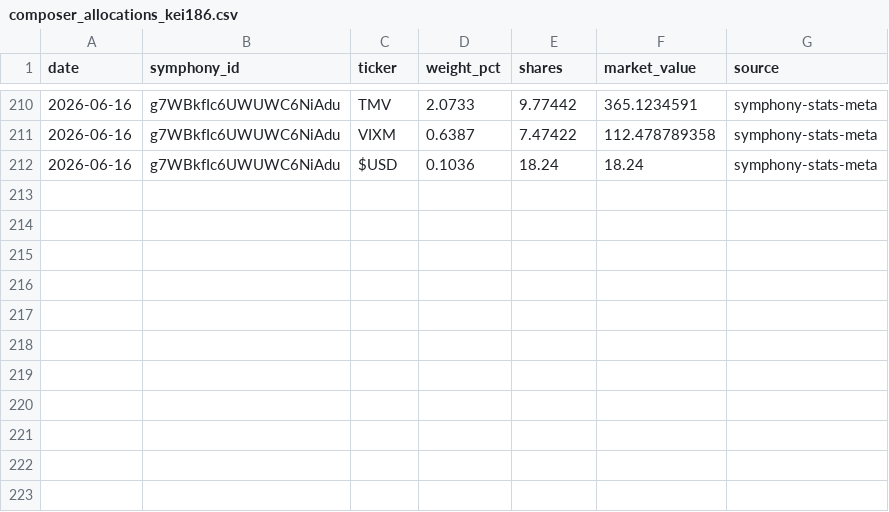
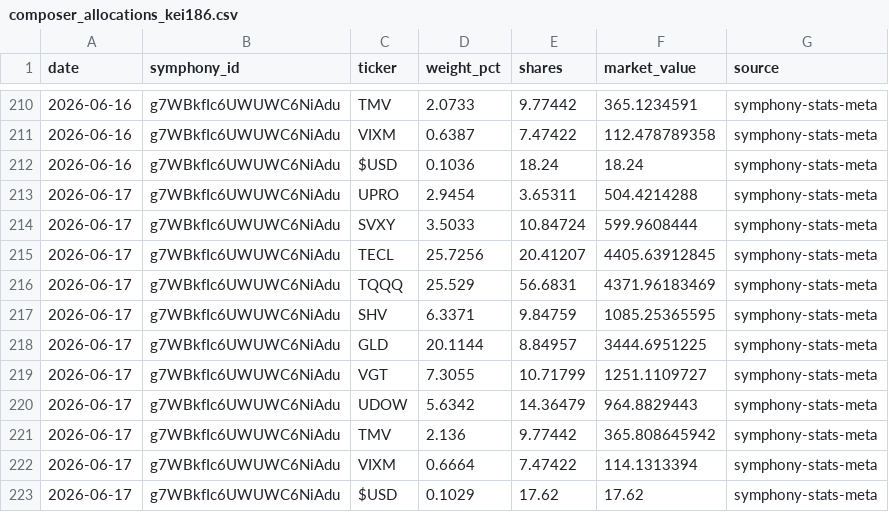
Before and after one commit to brianlee8309/blee-quant-site, a CSV file: composer_allocations_kei186.csv, drawn as a sheet; only a part is shown, gaps mark what is left out; the diff names each change by its address in the sheet, - before the commit and + after, or states it on an @@ line.

```diff
--- a/composer_allocations_kei186.csv
+++ b/composer_allocations_kei186.csv
+row 213: 2026-06-17 | g7WBkfIc6UWUWC6NiAdu | UPRO | 2.9454 | 3.65311 | 504.4214288 | symphony-stats-meta
+row 214: 2026-06-17 | g7WBkfIc6UWUWC6NiAdu | SVXY | 3.5033 | 10.84724 | 599.9608444 | symphony-stats-meta
+row 215: 2026-06-17 | g7WBkfIc6UWUWC6NiAdu | TECL | 25.7256 | 20.41207 | 4405.63912845 | symphony-stats-meta
+row 216: 2026-06-17 | g7WBkfIc6UWUWC6NiAdu | TQQQ | 25.529 | 56.6831 | 4371.96183469 | symphony-stats-meta
+row 217: 2026-06-17 | g7WBkfIc6UWUWC6NiAdu | SHV | 6.3371 | 9.84759 | 1085.25365595 | symphony-stats-meta
+row 218: 2026-06-17 | g7WBkfIc6UWUWC6NiAdu | GLD | 20.1144 | 8.84957 | 3444.6951225 | symphony-stats-meta
+row 219: 2026-06-17 | g7WBkfIc6UWUWC6NiAdu | VGT | 7.3055 | 10.71799 | 1251.1109727 | symphony-stats-meta
+row 220: 2026-06-17 | g7WBkfIc6UWUWC6NiAdu | UDOW | 5.6342 | 14.36479 | 964.8829443 | symphony-stats-meta
+row 221: 2026-06-17 | g7WBkfIc6UWUWC6NiAdu | TMV | 2.136 | 9.77442 | 365.808645942 | symphony-stats-meta
+row 222: 2026-06-17 | g7WBkfIc6UWUWC6NiAdu | VIXM | 0.6664 | 7.47422 | 114.1313394 | symphony-stats-meta
+row 223: 2026-06-17 | g7WBkfIc6UWUWC6NiAdu | $USD | 0.1029 | 17.62 | 17.62 | symphony-stats-meta
```
Also changed, not shown: composer_allocations_185v2.csv, rsi_history.csv, 21 other files.
